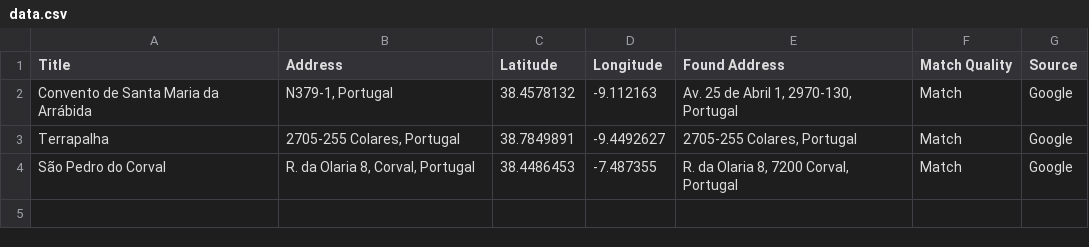
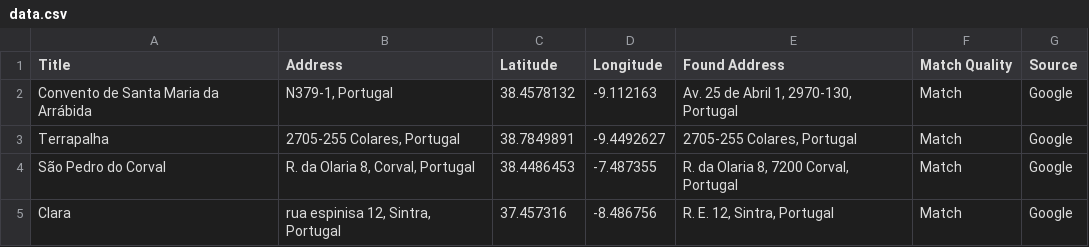
Before and after one commit to delavina/leaflet-map-simple, a CSV file: data.csv, drawn as a sheet; the diff names each change by its address in the sheet, - before the commit and + after, or states it on an @@ line.

Commit message:
Update data.csv

```diff
--- a/data.csv
+++ b/data.csv
+row 5: Clara | rua espinisa 12, Sintra, Portugal | 37.457316 | -8.486756 | R. E. 12, Sintra, Portugal | Match | Google
```
